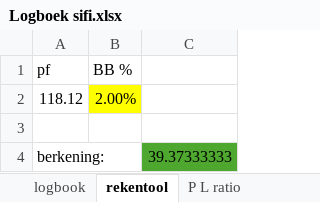
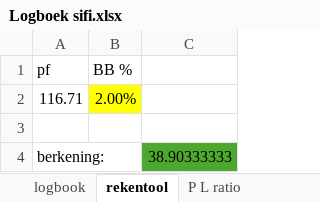
Before and after one commit to Harm-prive/Soft_Lure_Plan, an Excel workbook: Logboek sifi.xlsx, sheet rekentool, drawn as a sheet; values as stored, in another font and other column widths than the file's, no borders; the diff names each change by its address in the sheet, - before the commit and + after, or states it on an @@ line.

```diff
--- a/Logboek sifi.xlsx (sheet rekentool)
+++ b/Logboek sifi.xlsx (sheet rekentool)
-A2 (pf): 118.12
+A2 (pf): 116.71
-C4: 39.37333333
+C4: 38.90333333
```
Also changed, not shown: sheet logbook, sheet P L ratio.
